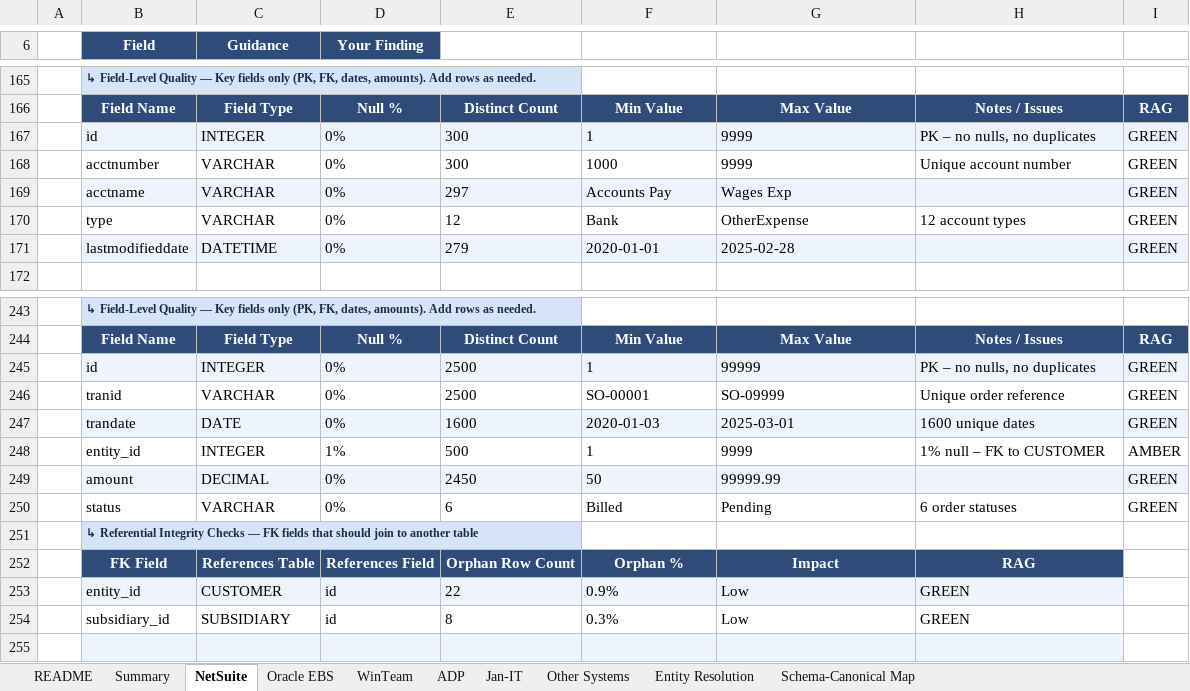
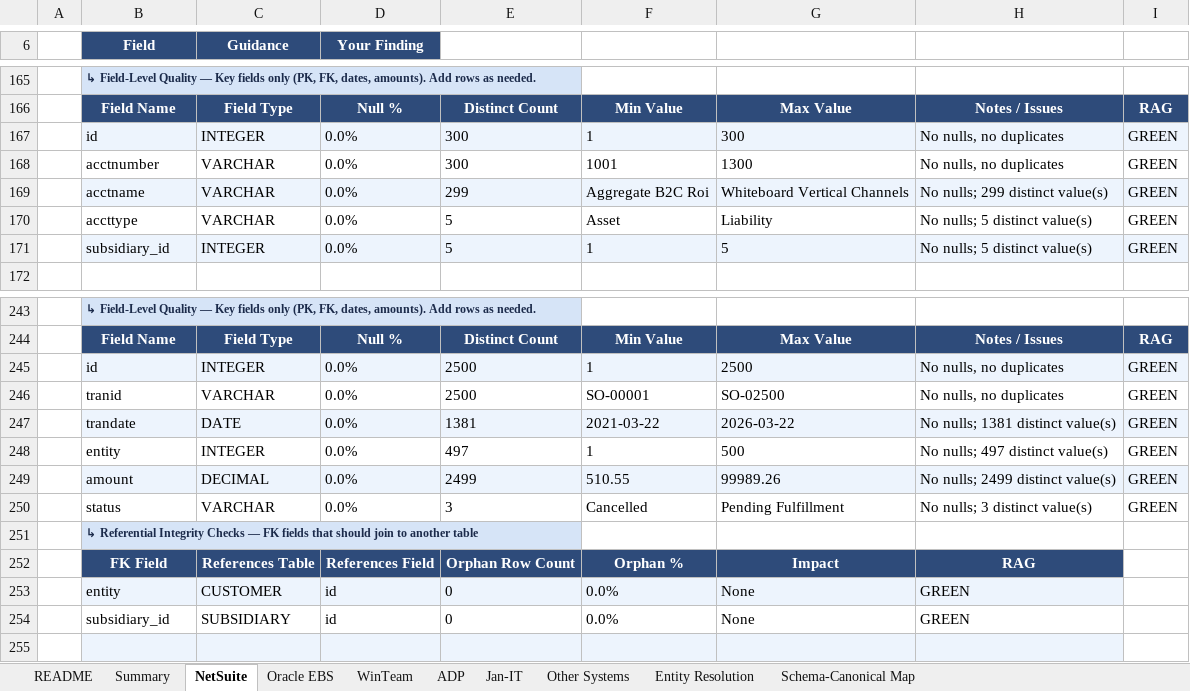
Before and after one commit to arulsharmadg/tfg-netsuite-profiler, an Excel workbook: output/TFG_DataProfiling_Template_NetSuite_Filled.xlsx, sheet NetSuite, drawn as a sheet; only a part is shown, gaps mark what is left out; values as stored, in another font and other column widths than the file's, no borders; removed rows and columns are numbered as before the commit, all else as after; the diff covers the shown part only; the diff names each change by its address in the sheet, - before the commit and + after, or states it on an @@ line.

```diff
--- a/output/TFG_DataProfiling_Template_NetSuite_Filled.xlsx (sheet NetSuite)
+++ b/output/TFG_DataProfiling_Template_NetSuite_Filled.xlsx (sheet NetSuite)
-D167:D168 (Your Finding): 0%
+D167:D168 (Your Finding): 0.0%
-G167: 9999
+G167: 300
-H167: PK – no nulls, no duplicates
+H167: No nulls, no duplicates
-F168: 1000
+F168: 1001
-G168: 9999
+G168: 1300
-H168: Unique account number
+H168: No nulls, no duplicates
-row 169:  | acctname | VARCHAR | 0% | 297 | Accounts Pay | Wages Exp |  | GREEN
-row 170:  | type | VARCHAR | 0% | 12 | Bank | OtherExpense | 12 account types | GREEN
-row 171:  | lastmodifieddate | DATETIME | 0% | 279 | 2020-01-01 | 2025-02-28 |  | GREEN
+row 169:  | acctname | VARCHAR | 0.0% | 299 | Aggregate B2C Roi | Whiteboard Vertical Channels | No nulls; 299 distinct value(s) | GREEN
+row 170:  | accttype | VARCHAR | 0.0% | 5 | Asset | Liability | No nulls; 5 distinct value(s) | GREEN
+row 171:  | subsidiary_id | INTEGER | 0.0% | 5 | 1 | 5 | No nulls; 5 distinct value(s) | GREEN
-D245:D246 (Your Finding): 0%
+D245:D246 (Your Finding): 0.0%
-G245: 99999
+G245: 2500
-H245: PK – no nulls, no duplicates
+H245: No nulls, no duplicates
-G246: SO-09999
+G246: SO-02500
-H246: Unique order reference
+H246: No nulls, no duplicates
-row 247:  | trandate | DATE | 0% | 1600 | 2020-01-03 | 2025-03-01 | 1600 unique dates | GREEN
-row 248:  | entity_id | INTEGER | 1% | 500 | 1 | 9999 | 1% null – FK to CUSTOMER | AMBER
-row 249:  | amount | DECIMAL | 0% | 2450 | 50 | 99999.99 |  | GREEN
-row 250:  | status | VARCHAR | 0% | 6 | Billed | Pending | 6 order statuses | GREEN
+row 247:  | trandate | DATE | 0.0% | 1381 | 2021-03-22 | 2026-03-22 | No nulls; 1381 distinct value(s) | GREEN
+row 248:  | entity | INTEGER | 0.0% | 497 | 1 | 500 | No nulls; 497 distinct value(s) | GREEN
+row 249:  | amount | DECIMAL | 0.0% | 2499 | 510.55 | 99989.26 | No nulls; 2499 distinct value(s) | GREEN
+row 250:  | status | VARCHAR | 0.0% | 3 | Cancelled | Pending Fulfillment | No nulls; 3 distinct value(s) | GREEN
-B253 (Field): entity_id
+B253 (Field): entity
-E253: 22
+E253: 0
-F253: 0.9%
+F253: 0.0%
-G253:G254: Low
+G253:G254: None
-E254: 8
+E254: 0
-F254: 0.3%
+F254: 0.0%
```
Also changed, not shown: 30 added rows, 30 removed rows, 143 edited cells and cell formats elsewhere in this sheet, 1 other file.
